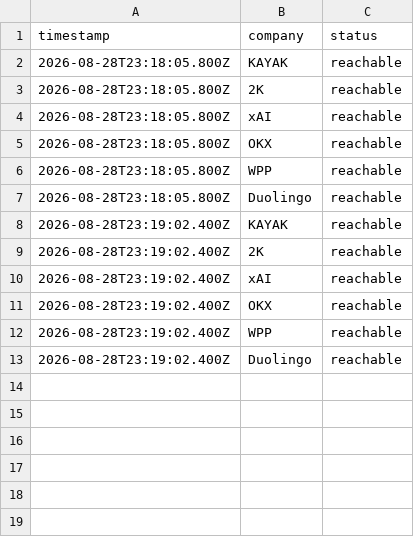
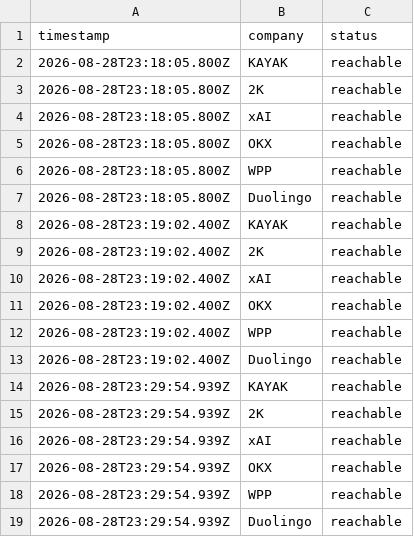
Before and after one commit to waleedba19/career-ops, a TSV file: data/portal-health.tsv, drawn as a sheet.

```diff
--- a/data/portal-health.tsv
+++ b/data/portal-health.tsv
@@ -13 +13,7 @@ timestamp	company	status
 2026-08-28T23:19:02.400Z	Duolingo	reachable
+2026-08-28T23:29:54.939Z	KAYAK	reachable
+2026-08-28T23:29:54.939Z	2K	reachable
+2026-08-28T23:29:54.939Z	xAI	reachable
+2026-08-28T23:29:54.939Z	OKX	reachable
+2026-08-28T23:29:54.939Z	WPP	reachable
+2026-08-28T23:29:54.939Z	Duolingo	reachable
```
Also changed, not shown: data/scan-runs.tsv.
